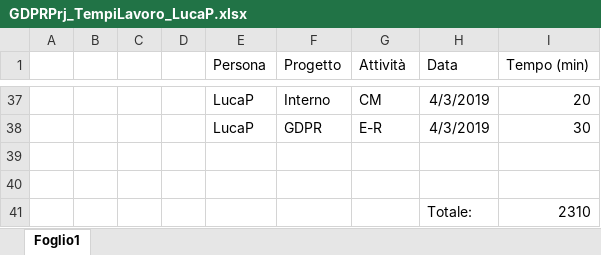
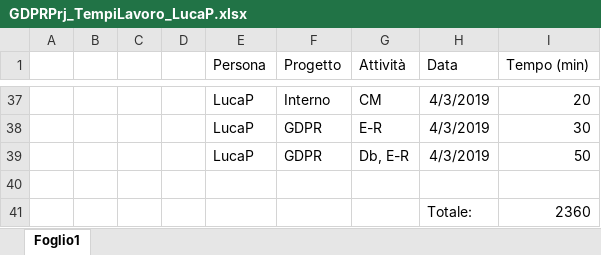
Before and after one commit to GL3-IngegneriaDelSoftware2/GDPRProject, an Excel workbook: Documentazione/GDPRPrj_TempiLavoro/GDPRPrj_TempiLavoro_LucaP.xlsx, sheet Foglio1, drawn as a sheet; only a part is shown, gaps mark what is left out; values as stored, in another font and other column widths than the file's, no borders; table styles not drawn; removed rows and columns are numbered as before the commit, all else as after; the diff names each change by its address in the sheet, - before the commit and + after, or states it on an @@ line.

Commit message:
Homepage, E-R, tempi, db

```diff
--- a/Documentazione/GDPRPrj_TempiLavoro/GDPRPrj_TempiLavoro_LucaP.xlsx (sheet Foglio1)
+++ b/Documentazione/GDPRPrj_TempiLavoro/GDPRPrj_TempiLavoro_LucaP.xlsx (sheet Foglio1)
+row 39:  |  |  |  | LucaP | GDPR | Db, E-R | 4/3/2019 | 50
-row 41: (empty)
+row 41:  |  |  |  |  |  |  | Totale: | 2360
-row 41:  |  |  |  |  |  |  | Totale: | 2310
```
Also changed, not shown: 17 other files.
